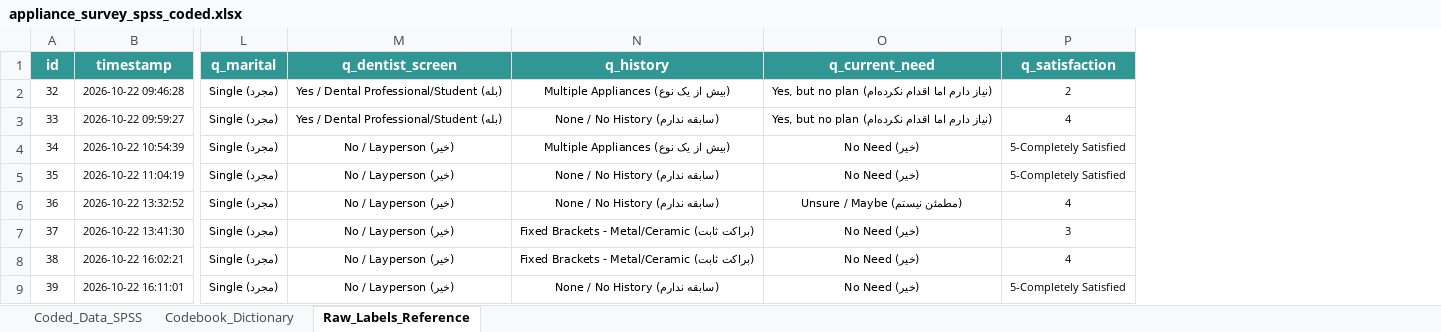
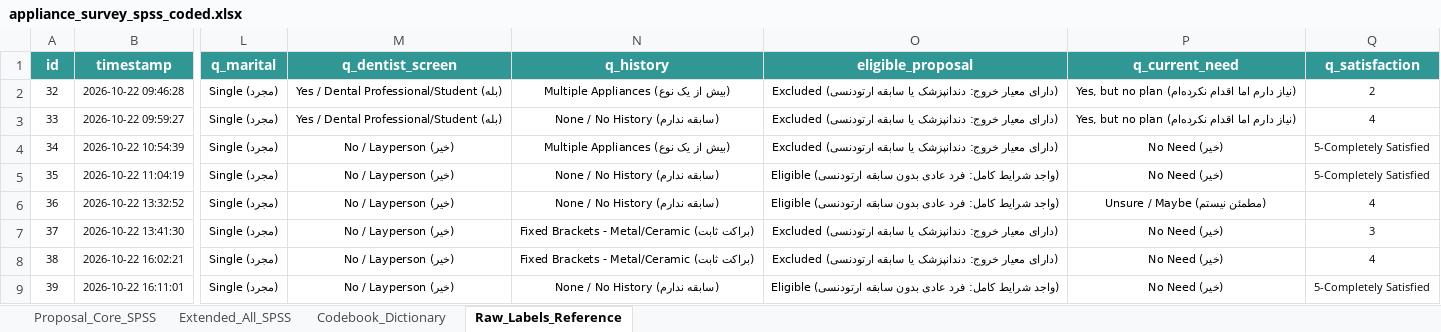
Before and after one commit to mmshooreshi/appliance-survey-v1, an Excel workbook: exports/spss/appliance_survey_spss_coded.xlsx, sheet Raw_Labels_Reference, drawn as a sheet; only a part is shown, gaps mark what is left out; values as stored, in another font and other column widths than the file's, no borders; the diff names each change by its address in the sheet, - before the commit and + after, or states it on an @@ line.

Commit message:
feat(spss): add Proposal_Core_SPSS sheet and proposal-aligned SPSS syntax

```diff
--- a/exports/spss/appliance_survey_spss_coded.xlsx (sheet Raw_Labels_Reference)
+++ b/exports/spss/appliance_survey_spss_coded.xlsx (sheet Raw_Labels_Reference)
-sheet tab: Coded_Data_SPSS
+sheet tab: Proposal_Core_SPSS
+sheet tab: Extended_All_SPSS
+column O (eligible_proposal), rows 2-9: Excluded (دارای معیار خروج: دندانپزشک یا سابقه ارتودنسی) | Excluded (دارای معیار خروج: دندانپزشک یا سابقه ارتودنسی) | Excluded (دارای معیار خروج: دندانپزشک یا سابقه ارتودنسی) | Eligible (واجد شرایط کامل: فرد عادی بدون سابقه ارتودنسی) | Eligible (واجد شرایط کامل: فرد عادی بدون سابقه ارتودنسی) | Excluded (دارای معیار خروج: دندانپزشک یا سابقه ارتودنسی) | Excluded (دارای معیار خروج: دندانپزشک یا سابقه ارتودنسی) | Eligible (واجد شرایط کامل: فرد عادی بدون سابقه ارتودنسی)
```
Also changed, not shown: sheet Proposal_Core_SPSS, sheet Codebook_Dictionary, 2 other files.
